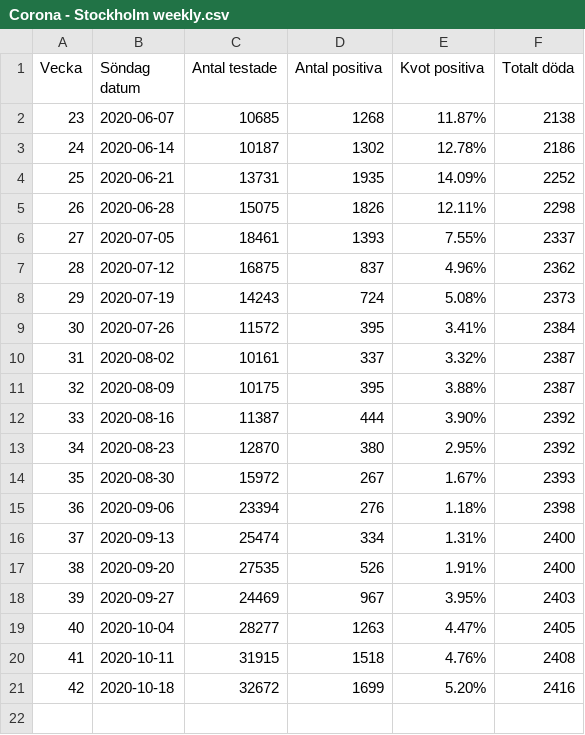
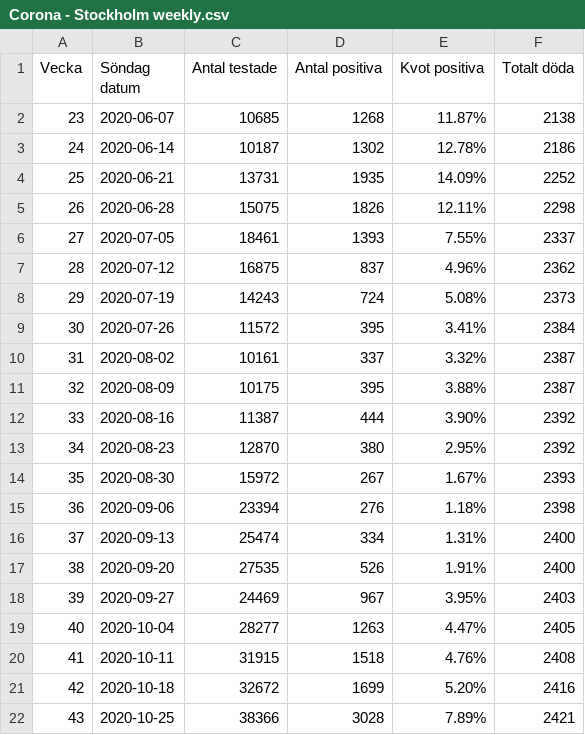
Before and after one commit to mrunesson/covid-19, a CSV file: Corona - Stockholm weekly.csv, drawn as a sheet.

```diff
--- a/Corona - Stockholm weekly.csv
+++ b/Corona - Stockholm weekly.csv
@@ -21 +21,2 @@ Vecka,Söndag datum,Antal testade,Antal positiva,Kvot positiva,Totalt döda
 42,2020-10-18,32672,1699,5.20%,2416
+43,2020-10-25,38366,3028,7.89%,2421
```
Also changed, not shown: Corona - Stockholm.csv.
